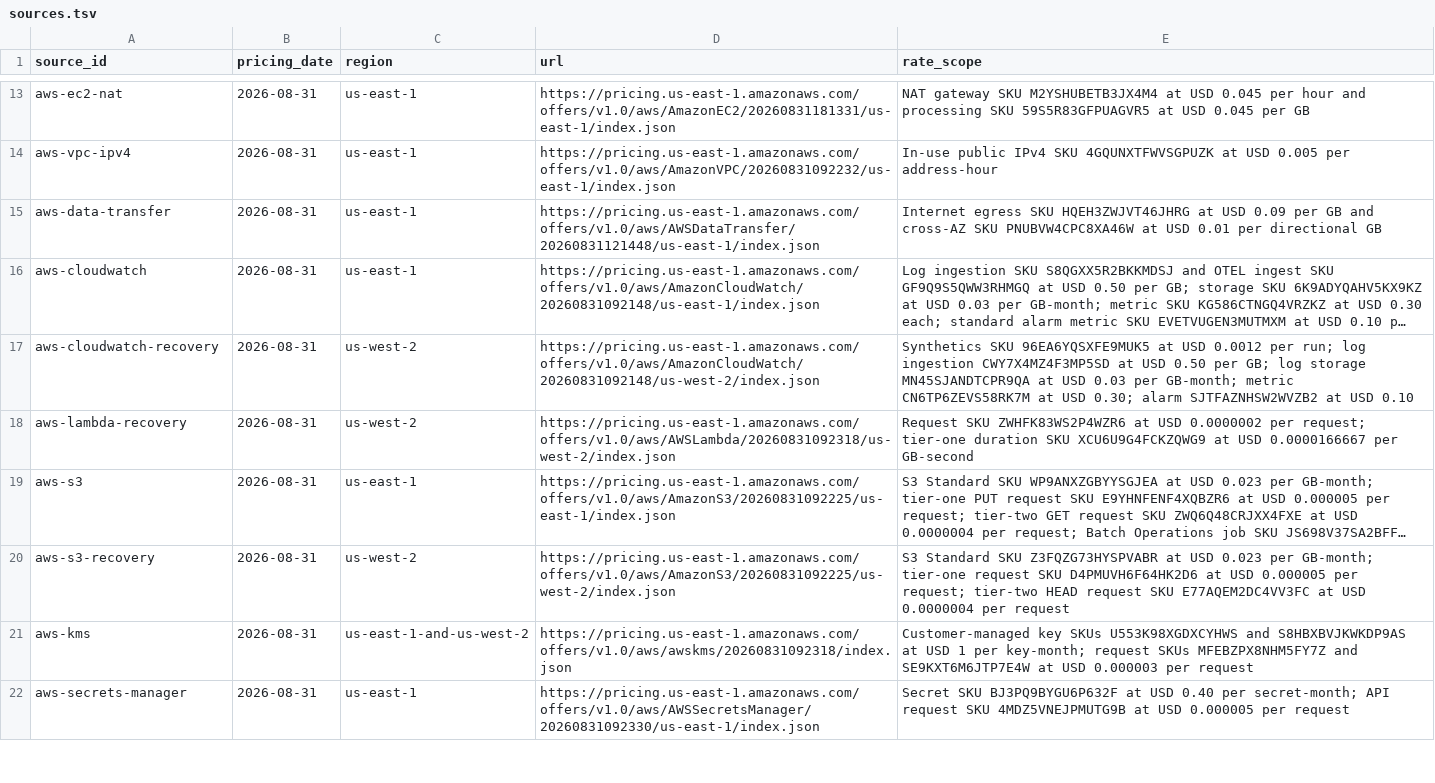
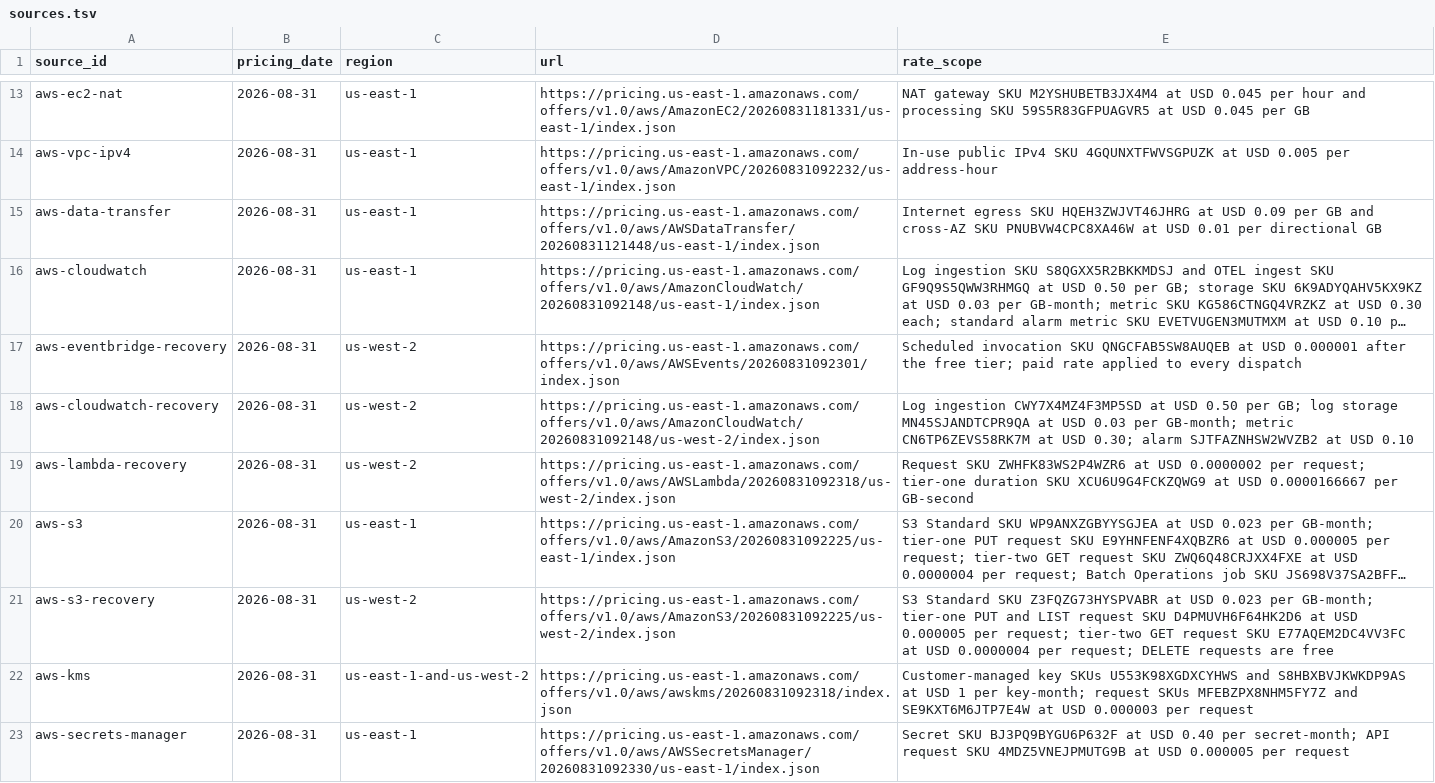
Before and after one commit to ArdurAI/veer, a TSV file: docs/architecture/cost-model/sources.tsv, drawn as a sheet; only a part is shown, gaps mark what is left out; long unchanged cells end in …; addresses are those after the commit; the diff names each change by its address in the sheet, - before the commit and + after, or states it on an @@ line.

```diff
--- a/docs/architecture/cost-model/sources.tsv
+++ b/docs/architecture/cost-model/sources.tsv
+row 17: aws-eventbridge-recovery | 2026-08-31 | us-west-2 | https://pricing.us-east-1.amazonaws.com/offers/v1.0/aws/AWSEvents/20260831092301/index.json | Scheduled invocation SKU QNGCFAB5SW8AUQEB at USD 0.000001 after the free tier; paid rate applied to every dispatch
-E18 (rate_scope): Synthetics SKU 96EA6YQSXFE9MUK5 at USD 0.0012 per run; log ingestion CWY7X4MZ4F3MP5SD…
+E18 (rate_scope): Log ingestion CWY7X4MZ4F3MP5SD…
-E21 (rate_scope): …GB-month; tier-one request SKU D4PMUVH6F64HK2D6 at USD 0.000005 per request; tier-two HEAD request SKU E77AQEM2DC4VV3FC at USD 0.0000004 per request
+E21 (rate_scope): …GB-month; tier-one PUT and LIST request SKU D4PMUVH6F64HK2D6 at USD 0.000005 per request; tier-two GET request SKU E77AQEM2DC4VV3FC at USD 0.0000004 per request; DELETE requests are free
```
Also changed, not shown: docs/architecture/cost-model/inputs.tsv, 3 other files.
